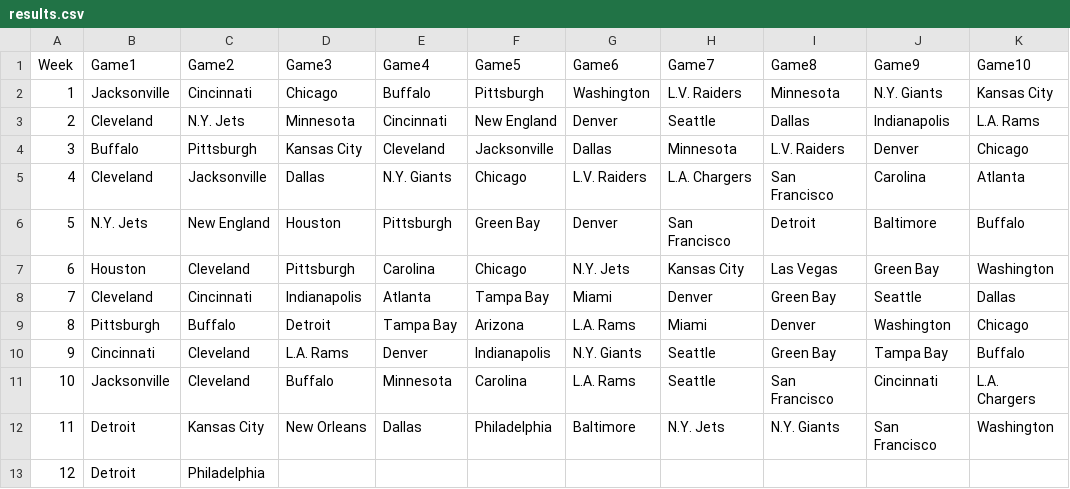
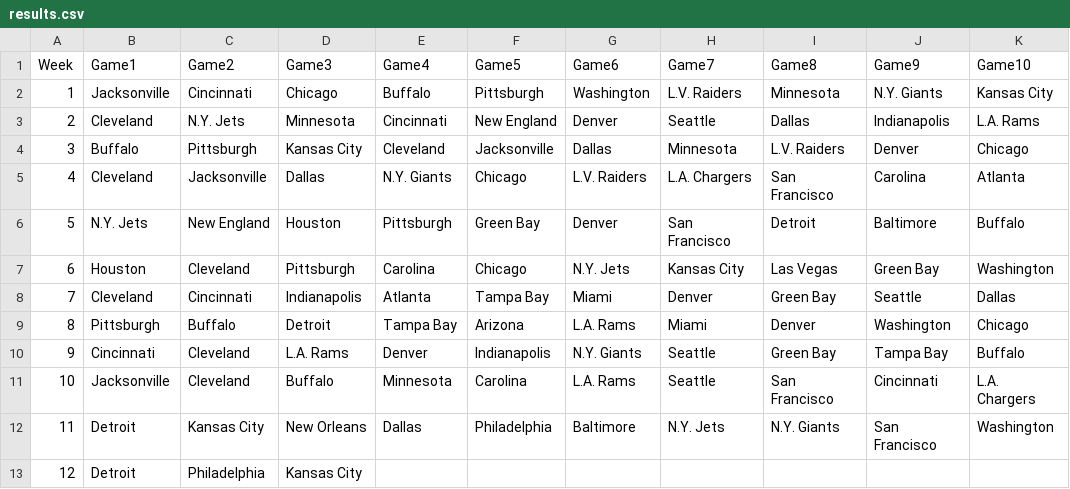
Before and after one commit to blakeweaver17-del/NFL-Pick-em, a CSV file: results.csv, drawn as a sheet.

Commit message:
Update results.csv

```diff
--- a/results.csv
+++ b/results.csv
@@ -12,2 +12,2 @@ Week,Game1,Game2,Game3,Game4,Game5,Game6,Game7,Game8,Game9,Game10
 11, Detroit, Kansas City, New Orleans, Dallas, Philadelphia, Baltimore, N.Y. Jets, N.Y. Giants, San Francisco, Washington
-12, Detroit, Philadelphia,
+12, Detroit, Philadelphia, Kansas City,
```
